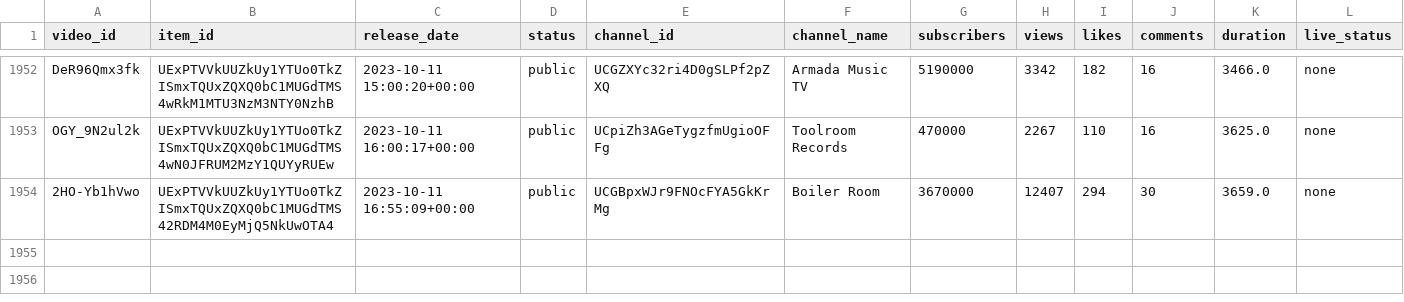
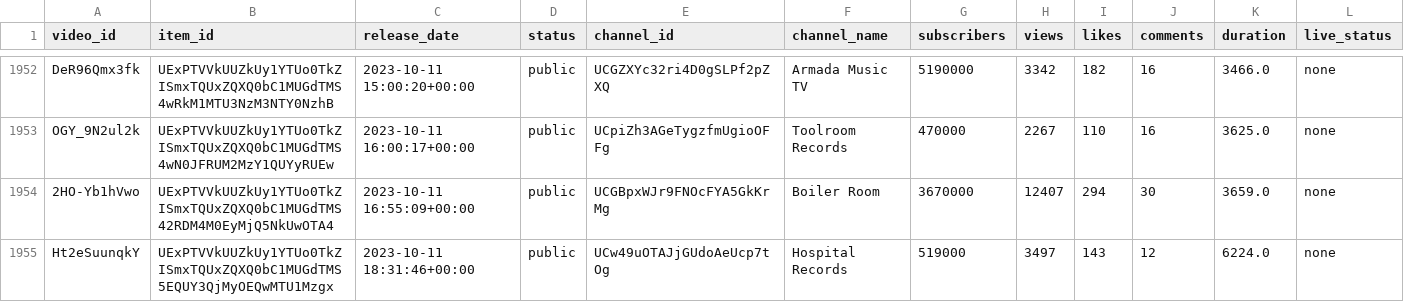
Before and after one commit to Dyl-M/auto_youtube_playlist, a CSV file: data/mix_history.csv, drawn as a sheet; only a part is shown, gaps mark what is left out.

```diff
--- a/data/mix_history.csv
+++ b/data/mix_history.csv
@@ -1954 +1954,2 @@ OGY_9N2ul2k,UExPTVVkUUZkUy1YTUo0TkZISmxTQUxZQXQ0bC1MUGdTMS4wN0JFRUM2MzY1QUYyRUEw
 2HO-Yb1hVwo,UExPTVVkUUZkUy1YTUo0TkZISmxTQUxZQXQ0bC1MUGdTMS42RDM4M0EyMjQ5NkUwOTA4,2023-10-11 16:55:09+00:00,public,UCGBpxWJr9FNOcFYA5GkKrMg,Boiler Room,3670000,12407,294,30,3659.0,none
+Ht2eSuunqkY,UExPTVVkUUZkUy1YTUo0TkZISmxTQUxZQXQ0bC1MUGdTMS5EQUY3QjMyOEQwMTU1Mzgx,2023-10-11 18:31:46+00:00,public,UCw49uOTAJjGUdoAeUcp7tOg,Hospital Records,519000,3497,143,12,6224.0,none
```
Also changed, not shown: 2 other files.
